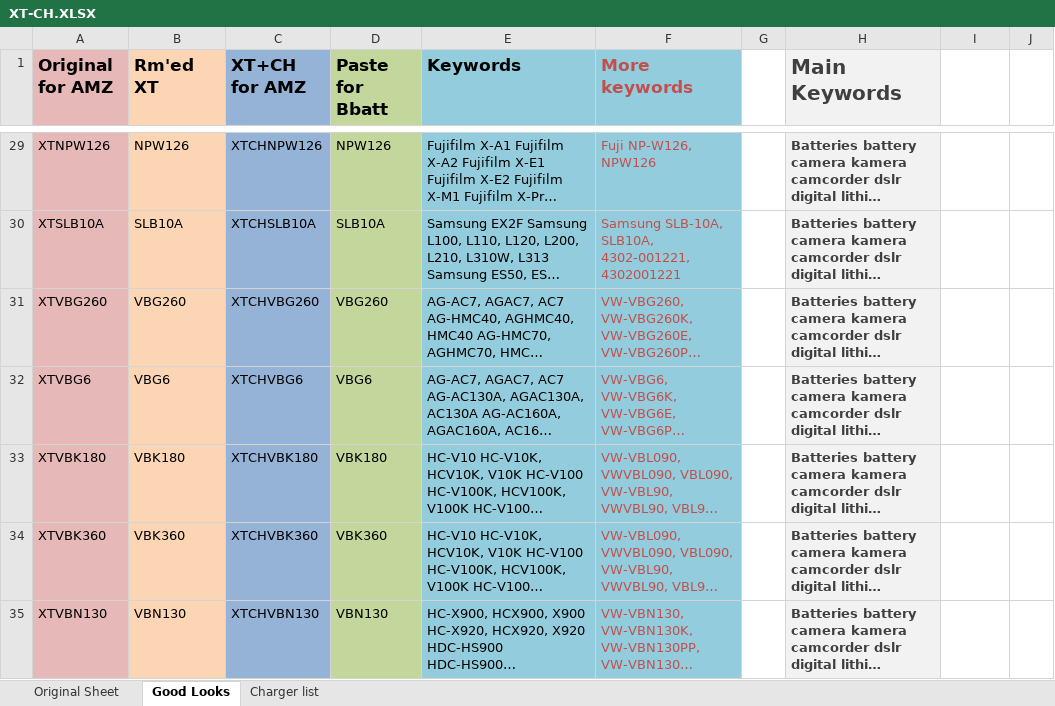
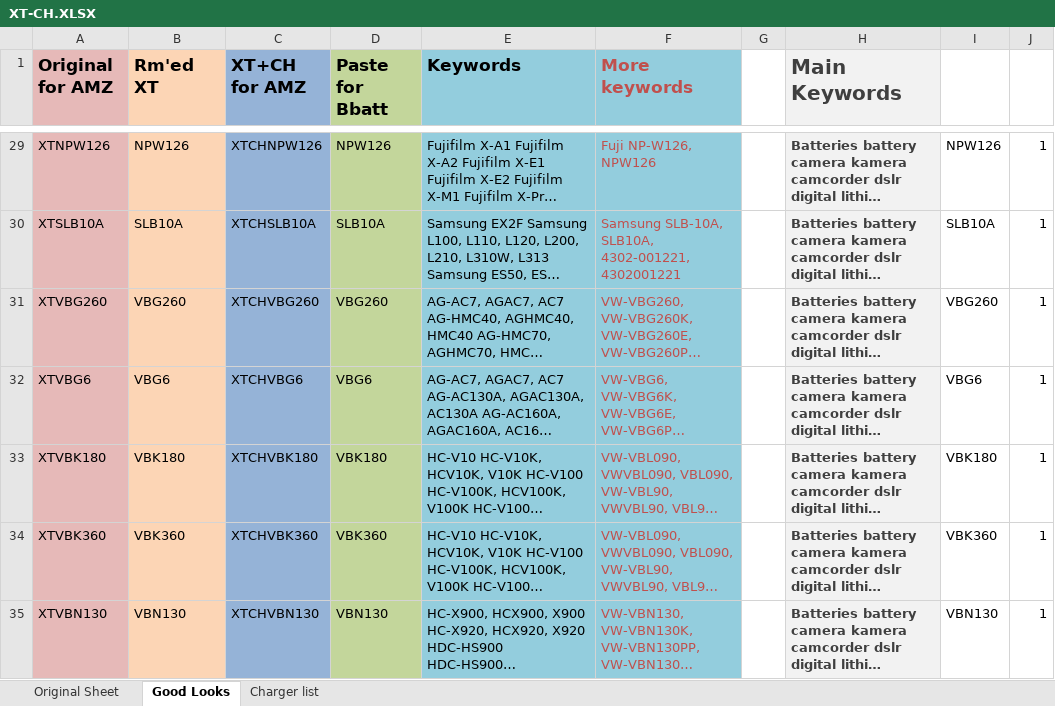
Before and after one commit to briggsoft/MAZ-KW, an Excel workbook: XT-CH.XLSX, sheet Good Looks, drawn as a sheet; only a part is shown, gaps mark what is left out; long unchanged cells end in …; values as stored, in another font and other column widths than the file's, no borders; the diff covers the shown part only; the diff names each change by its address in the sheet, - before the commit and + after, or states it on an @@ line.

```diff
--- a/XT-CH.XLSX (sheet Good Looks)
+++ b/XT-CH.XLSX (sheet Good Looks)
-I29: (empty)
+I29: NPW126
-J29:J35: (empty)
+J29:J35: 1
-I30: (empty)
+I30: SLB10A
-I31: (empty)
+I31: VBG260
-I32: (empty)
+I32: VBG6
-I33: (empty)
+I33: VBK180
-I34: (empty)
+I34: VBK360
-I35: (empty)
+I35: VBN130
```
Also changed, not shown: 32 added rows, 111 removed rows, 151 edited cells and cell formats elsewhere in this sheet, sheet Charger list, formulas that keep their value.
